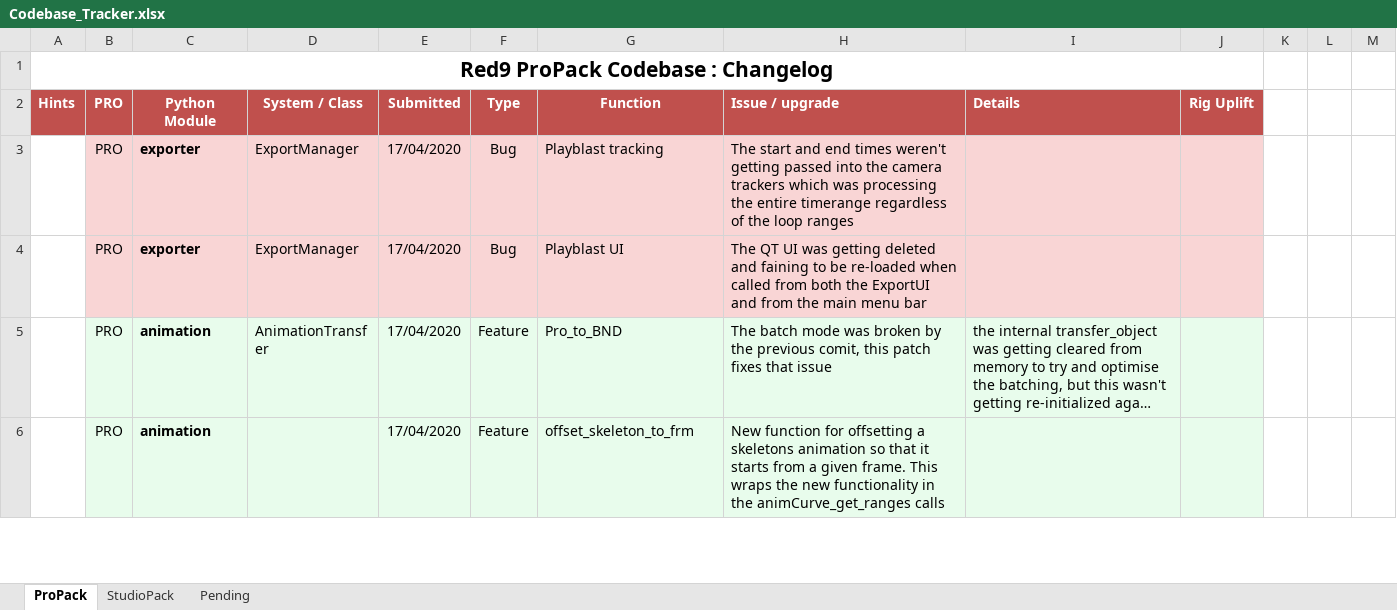
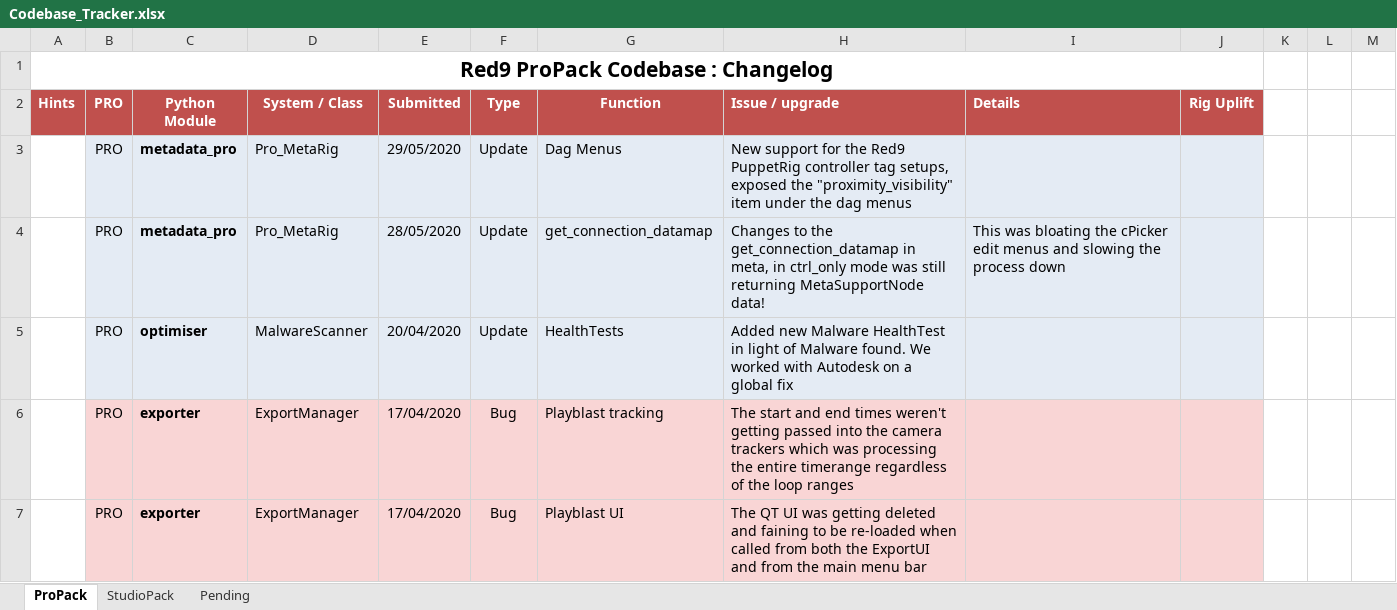
Before and after one commit to markj3d/Red9_StudioPack, an Excel workbook: Codebase_Tracker.xlsx, sheet ProPack, drawn as a sheet; only a part is shown; the shorter side is filled out with more unchanged rows; long unchanged cells end in …; values as stored, in another font and other column widths than the file's, no borders; the diff names each change by its address in the sheet, - before the commit and + after, or states it on an @@ line.

```diff
--- a/Codebase_Tracker.xlsx (sheet ProPack)
+++ b/Codebase_Tracker.xlsx (sheet ProPack)
+row 3:  | PRO | metadata_pro | Pro_MetaRig | 29/05/2020 | Update | Dag Menus | New support for the Red9 PuppetRig controller tag setups, exposed the "proximity_visibility" item under the dag menus
+row 4:  | PRO | metadata_pro | Pro_MetaRig | 28/05/2020 | Update | get_connection_datamap | Changes to the get_connection_datamap in meta, in ctrl_only mode was still returning MetaSupportNode data! | This was bloating the cPicker edit menus and slowing the process down
+row 5:  | PRO | optimiser | MalwareScanner | 20/04/2020 | Update | HealthTests | Added new Malware HealthTest in light of Malware found. We worked with Autodesk on a global fix
```
Also changed, not shown: sheet StudioPack, 21 other files.
